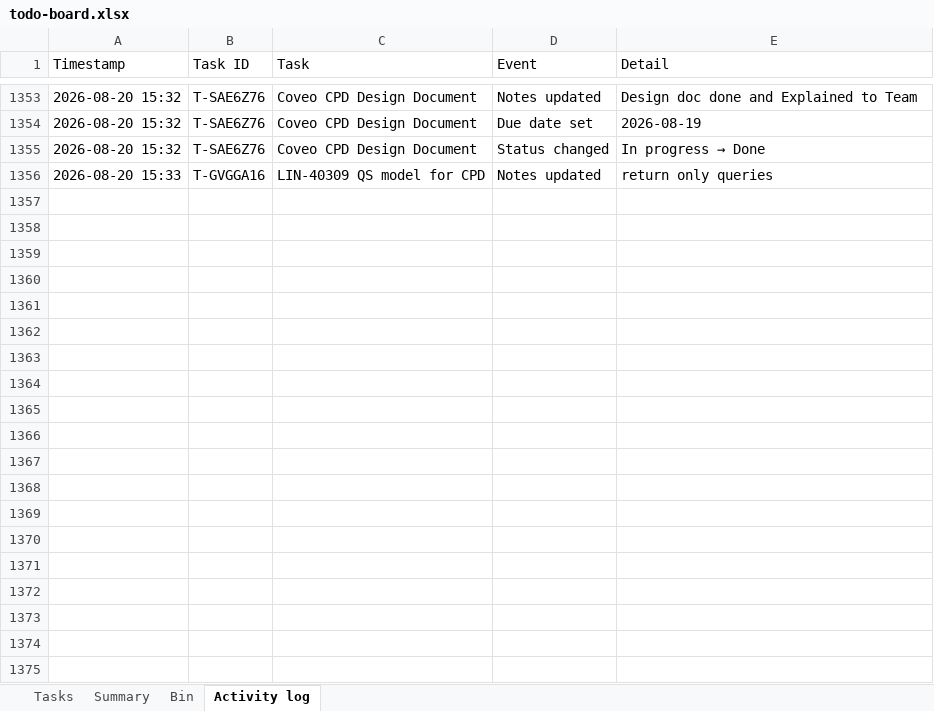
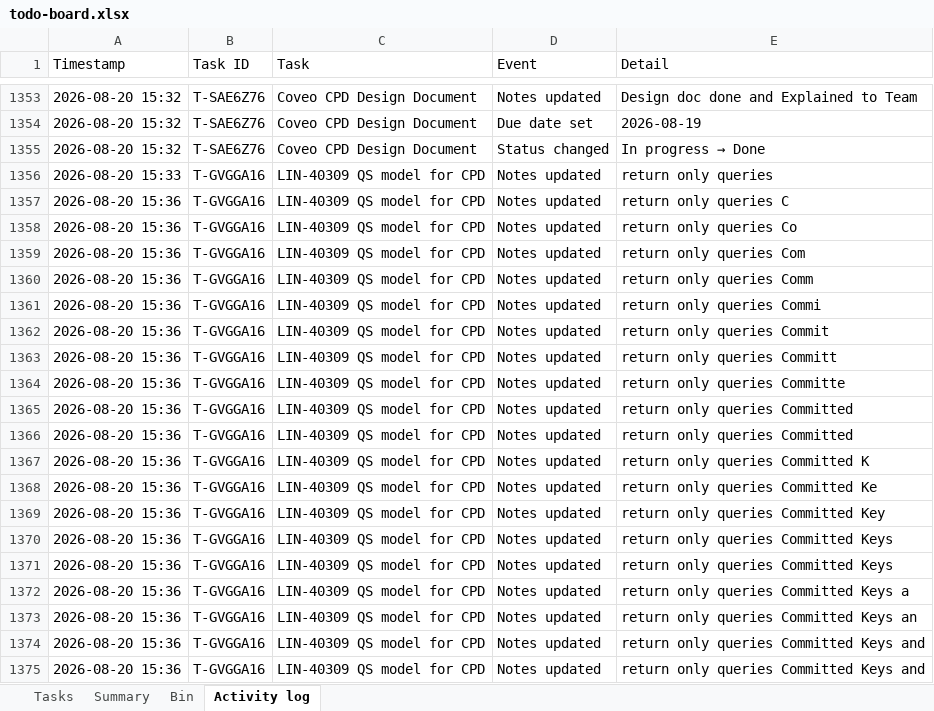
Before and after one commit to akshay0828/To-Do, an Excel workbook: data/todo-board.xlsx, sheet Activity log, drawn as a sheet; only a part is shown, gaps mark what is left out; values as stored, in another font and other column widths than the file's, no borders; the diff covers the shown part only; the diff names each change by its address in the sheet, - before the commit and + after, or states it on an @@ line.

Commit message:
Update board — 14 notes, 4 done (2026-08-20 15:36)

```diff
--- a/data/todo-board.xlsx (sheet Activity log)
+++ b/data/todo-board.xlsx (sheet Activity log)
+row 1357: 2026-08-20 15:36 | T-GVGGA16 | LIN-40309 QS model for CPD | Notes updated | return only queries C
+row 1358: 2026-08-20 15:36 | T-GVGGA16 | LIN-40309 QS model for CPD | Notes updated | return only queries Co
+row 1359: 2026-08-20 15:36 | T-GVGGA16 | LIN-40309 QS model for CPD | Notes updated | return only queries Com
+row 1360: 2026-08-20 15:36 | T-GVGGA16 | LIN-40309 QS model for CPD | Notes updated | return only queries Comm
+row 1361: 2026-08-20 15:36 | T-GVGGA16 | LIN-40309 QS model for CPD | Notes updated | return only queries Commi
+row 1362: 2026-08-20 15:36 | T-GVGGA16 | LIN-40309 QS model for CPD | Notes updated | return only queries Commit
+row 1363: 2026-08-20 15:36 | T-GVGGA16 | LIN-40309 QS model for CPD | Notes updated | return only queries Committ
+row 1364: 2026-08-20 15:36 | T-GVGGA16 | LIN-40309 QS model for CPD | Notes updated | return only queries Committe
+row 1365: 2026-08-20 15:36 | T-GVGGA16 | LIN-40309 QS model for CPD | Notes updated | return only queries Committed
+row 1366: 2026-08-20 15:36 | T-GVGGA16 | LIN-40309 QS model for CPD | Notes updated | return only queries Committed
+row 1367: 2026-08-20 15:36 | T-GVGGA16 | LIN-40309 QS model for CPD | Notes updated | return only queries Committed K
+row 1368: 2026-08-20 15:36 | T-GVGGA16 | LIN-40309 QS model for CPD | Notes updated | return only queries Committed Ke
+row 1369: 2026-08-20 15:36 | T-GVGGA16 | LIN-40309 QS model for CPD | Notes updated | return only queries Committed Key
+row 1370: 2026-08-20 15:36 | T-GVGGA16 | LIN-40309 QS model for CPD | Notes updated | return only queries Committed Keys
+row 1371: 2026-08-20 15:36 | T-GVGGA16 | LIN-40309 QS model for CPD | Notes updated | return only queries Committed Keys
+row 1372: 2026-08-20 15:36 | T-GVGGA16 | LIN-40309 QS model for CPD | Notes updated | return only queries Committed Keys a
+row 1373: 2026-08-20 15:36 | T-GVGGA16 | LIN-40309 QS model for CPD | Notes updated | return only queries Committed Keys an
+row 1374: 2026-08-20 15:36 | T-GVGGA16 | LIN-40309 QS model for CPD | Notes updated | return only queries Committed Keys and
+row 1375: 2026-08-20 15:36 | T-GVGGA16 | LIN-40309 QS model for CPD | Notes updated | return only queries Committed Keys and
```
Also changed, not shown: 29 added rows elsewhere in this sheet, sheet Tasks, sheet Summary.
